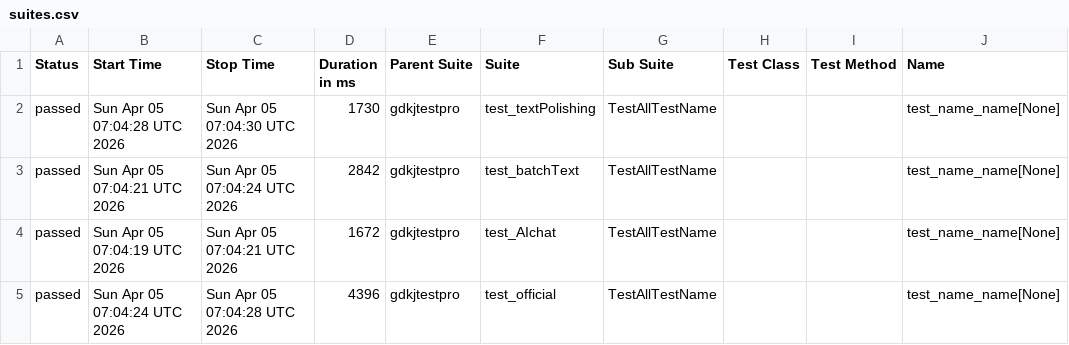
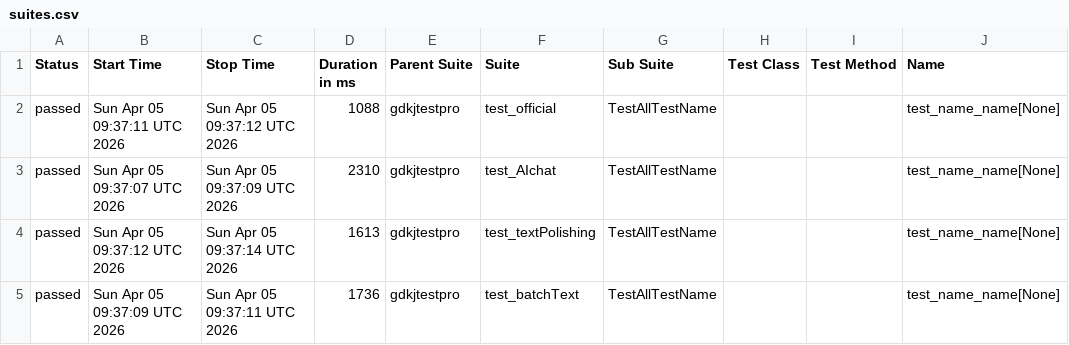
Before and after one commit to cmd-is-xka/gdkj, a CSV file: data/suites.csv, drawn as a sheet; only a part is shown; the diff names each change by its address in the sheet, - before the commit and + after, or states it on an @@ line.

```diff
--- a/data/suites.csv
+++ b/data/suites.csv
-B2 (Start Time): Sun Apr 05 07:04:28 UTC 2026
+B2 (Start Time): Sun Apr 05 09:37:11 UTC 2026
-C2 (Stop Time): Sun Apr 05 07:04:30 UTC 2026
+C2 (Stop Time): Sun Apr 05 09:37:12 UTC 2026
-D2 (Duration in ms): 1730
+D2 (Duration in ms): 1088
-F2 (Suite): test_textPolishing
+F2 (Suite): test_official
-B3 (Start Time): Sun Apr 05 07:04:21 UTC 2026
+B3 (Start Time): Sun Apr 05 09:37:07 UTC 2026
-C3 (Stop Time): Sun Apr 05 07:04:24 UTC 2026
+C3 (Stop Time): Sun Apr 05 09:37:09 UTC 2026
-D3 (Duration in ms): 2842
+D3 (Duration in ms): 2310
-F3 (Suite): test_batchText
+F3 (Suite): test_AIchat
-B4 (Start Time): Sun Apr 05 07:04:19 UTC 2026
+B4 (Start Time): Sun Apr 05 09:37:12 UTC 2026
-C4 (Stop Time): Sun Apr 05 07:04:21 UTC 2026
+C4 (Stop Time): Sun Apr 05 09:37:14 UTC 2026
-D4 (Duration in ms): 1672
+D4 (Duration in ms): 1613
-F4 (Suite): test_AIchat
+F4 (Suite): test_textPolishing
-B5 (Start Time): Sun Apr 05 07:04:24 UTC 2026
+B5 (Start Time): Sun Apr 05 09:37:09 UTC 2026
-C5 (Stop Time): Sun Apr 05 07:04:28 UTC 2026
+C5 (Stop Time): Sun Apr 05 09:37:11 UTC 2026
-D5 (Duration in ms): 4396
+D5 (Duration in ms): 1736
-F5 (Suite): test_official
+F5 (Suite): test_batchText
```
Also changed, not shown: 22 other files.
